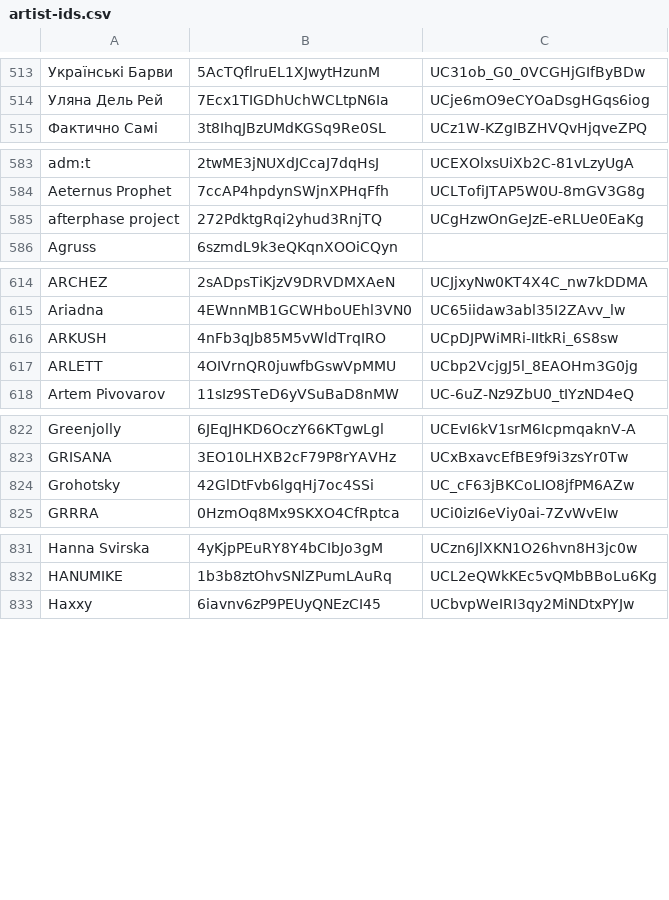
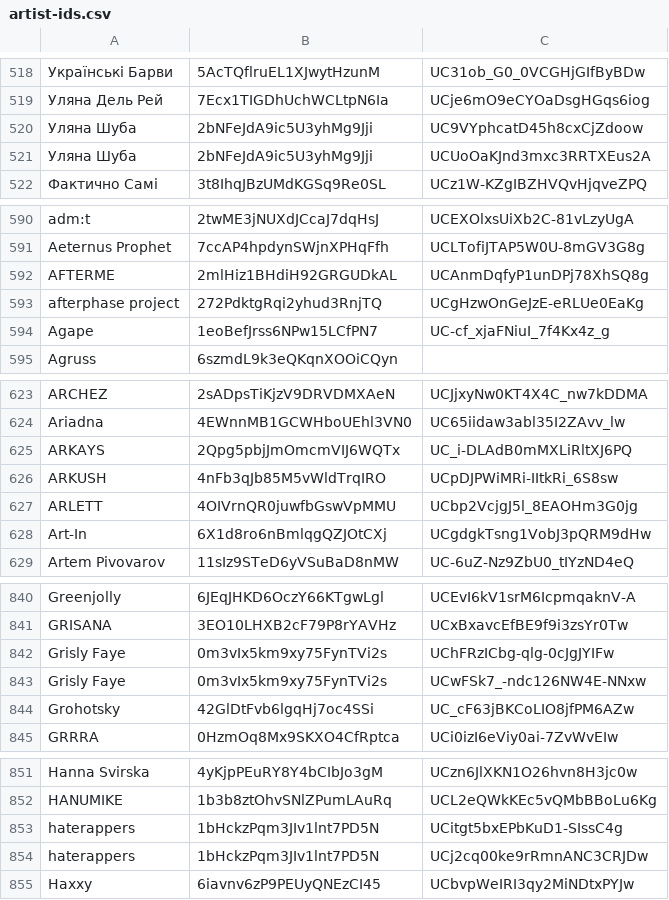
Before and after one commit to undead404/ukraiinska-nova, a CSV file: artist-ids.csv, drawn as a sheet; only a part is shown, gaps mark what is left out; the diff covers the shown part only; the diff names each change by its address in the sheet, - before the commit and + after, or states it on an @@ line.

```diff
--- a/artist-ids.csv
+++ b/artist-ids.csv
+row 520: Уляна Шуба | 2bNFeJdA9ic5U3yhMg9Jji | UC9VYphcatD45h8cxCjZdoow
+row 521: Уляна Шуба | 2bNFeJdA9ic5U3yhMg9Jji | UCUoOaKJnd3mxc3RRTXEus2A
+row 592: AFTERME | 2mlHiz1BHdiH92GRGUDkAL | UCAnmDqfyP1unDPj78XhSQ8g
+row 594: Agape | 1eoBefJrss6NPw15LCfPN7 | UC-cf_xjaFNiuI_7f4Kx4z_g
+row 625: ARKAYS | 2Qpg5pbjJmOmcmVIJ6WQTx | UC_i-DLAdB0mMXLiRltXJ6PQ
+row 628: Art-In | 6X1d8ro6nBmlqgQZJOtCXj | UCgdgkTsng1VobJ3pQRM9dHw
+row 842: Grisly Faye | 0m3vIx5km9xy75FynTVi2s | UChFRzICbg-qlg-0cJgJYIFw
+row 843: Grisly Faye | 0m3vIx5km9xy75FynTVi2s | UCwFSk7_-ndc126NW4E-NNxw
+row 853: haterappers | 1bHckzPqm3JIv1lnt7PD5N | UCitgt5bxEPbKuD1-SIssC4g
+row 854: haterappers | 1bHckzPqm3JIv1lnt7PD5N | UCj2cq00ke9rRmnANC3CRJDw
```
Also changed, not shown: 35 added rows elsewhere in this file.
